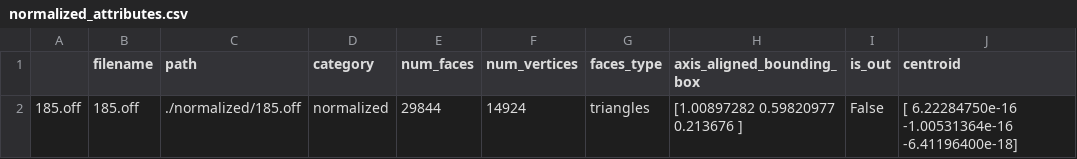
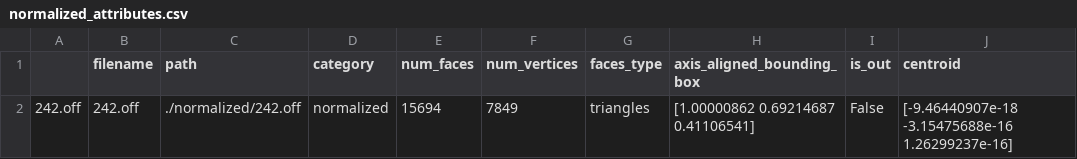
Before and after one commit to MGarzoni/multimedia-retrieval-project-2022, a CSV file: normalized/normalized_attributes.csv, drawn as a sheet.

```diff
--- a/normalized/normalized_attributes.csv
+++ b/normalized/normalized_attributes.csv
@@ -1,2 +1,2 @@
 ,filename,path,category,num_faces,num_vertices,faces_type,axis_aligned_bounding_box,is_out,centroid
-185.off,185.off,./normalized/185.off,normalized,29844,14924,triangles,[1.00897282 0.59820977 0.213676  ],False,[ 6.22284750e-16 -1.00531364e-16 -6.41196400e-18]
+242.off,242.off,./normalized/242.off,normalized,15694,7849,triangles,[1.00000862 0.69214687 0.41106541],False,[-9.46440907e-18 -3.15475688e-16  1.26299237e-16]
```
Also changed, not shown: 2 other files.
